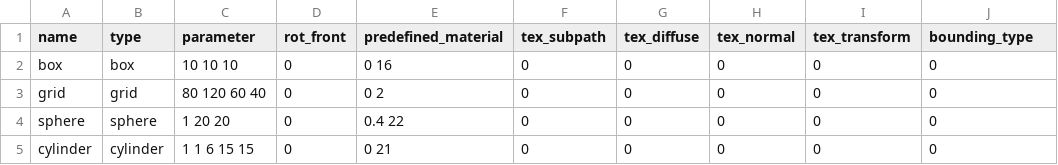
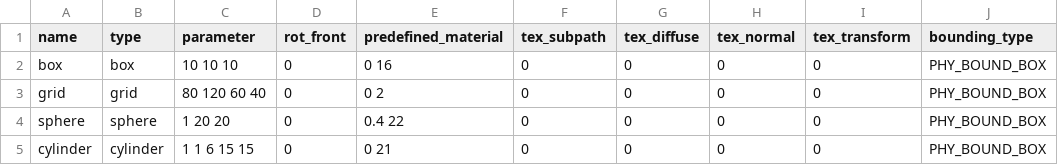
Before and after one commit to JackBro/imm_engine, a CSV file: demo/simple_scene/script/scene00/model_geometry.csv, drawn as a sheet.

```diff
--- a/demo/simple_scene/script/scene00/model_geometry.csv
+++ b/demo/simple_scene/script/scene00/model_geometry.csv
@@ -1,5 +1,5 @@
 name,type,parameter,rot_front,predefined_material,tex_subpath,tex_diffuse,tex_normal,tex_transform,bounding_type
-box,box,10 10 10,0,0 16,0,0,0,0,0
-grid,grid,80 120 60 40,0,0 2,0,0,0,0,0
-sphere,sphere,1 20 20,0,0.4 22,0,0,0,0,0
-cylinder,cylinder,1 1 6 15 15,0,0 21,0,0,0,0,0
+box,box,10 10 10,0,0 16,0,0,0,0,PHY_BOUND_BOX
+grid,grid,80 120 60 40,0,0 2,0,0,0,0,PHY_BOUND_BOX
+sphere,sphere,1 20 20,0,0.4 22,0,0,0,0,PHY_BOUND_BOX
+cylinder,cylinder,1 1 6 15 15,0,0 21,0,0,0,0,PHY_BOUND_BOX
```
Also changed, not shown: 17 other files.
